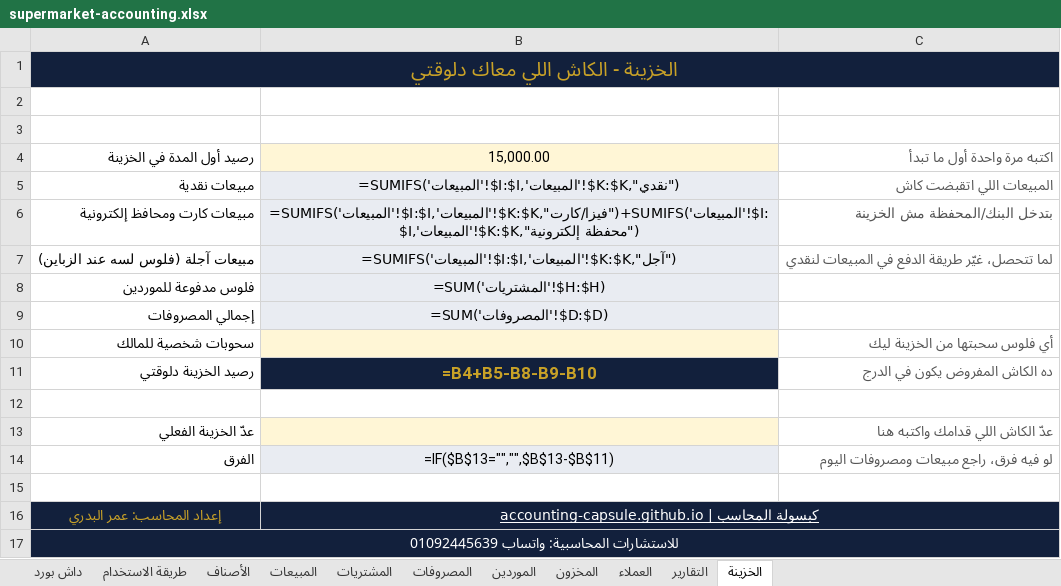
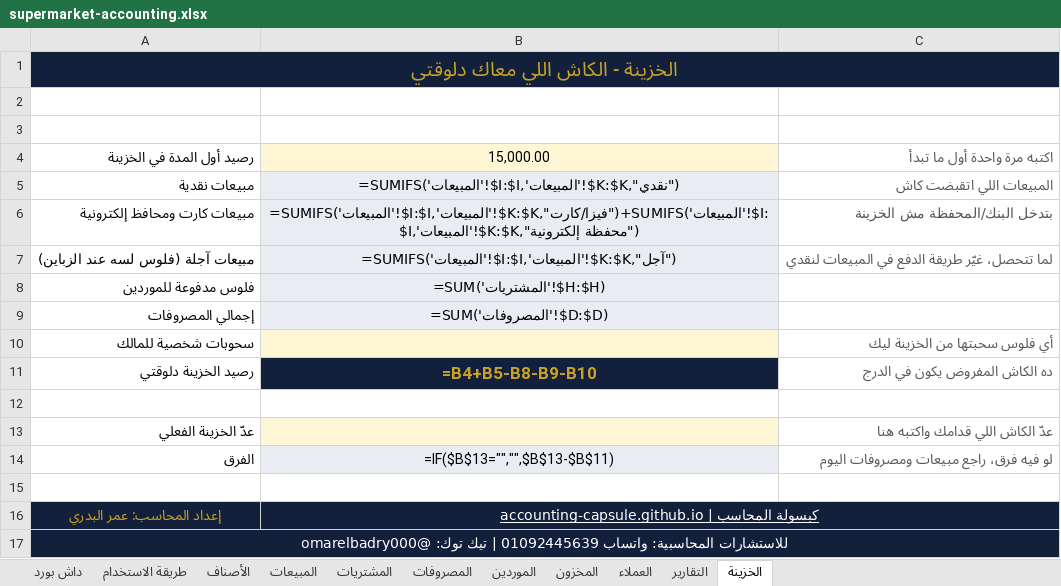
Before and after one commit to accounting-capsule/accounting-capsule.github.io, an Excel workbook: downloads/supermarket-accounting.xlsx, sheet الخزينة, drawn as a sheet; values as stored, in another font and other column widths than the file's, no borders; formulas without a stored value are shown as written; the diff names each change by its address in the sheet, - before the commit and + after, or states it on an @@ line.

```diff
--- a/downloads/supermarket-accounting.xlsx (sheet الخزينة)
+++ b/downloads/supermarket-accounting.xlsx (sheet الخزينة)
-A17: …واتساب 01092445639
+A17: …واتساب 01092445639 | تيك توك: @omarelbadry000
```
Also changed, not shown: sheet المخزون, sheet طريقة الاستخدام, sheet داش بورد, sheet التقارير, sheet الموردين, sheet المصروفات, 4 more sheets, charts or pictures, downloads/clothing-store-accounting.xlsx, downloads/mobile-phones-store-accounting.xlsx, 11 other files.
